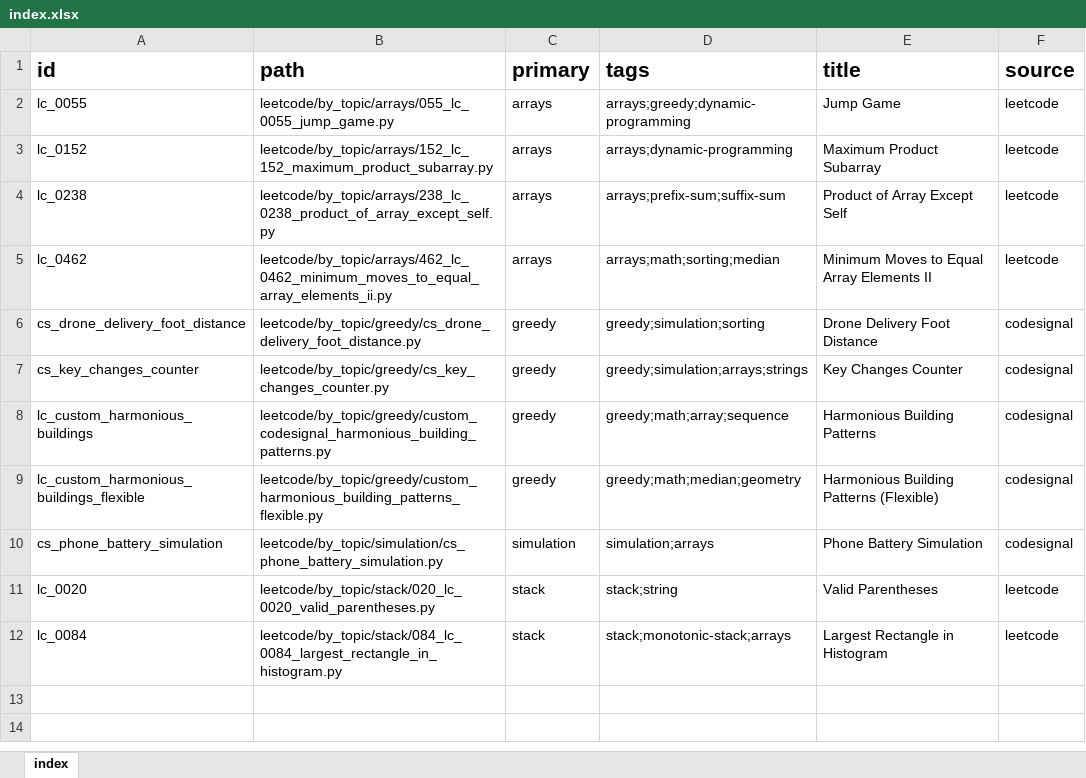
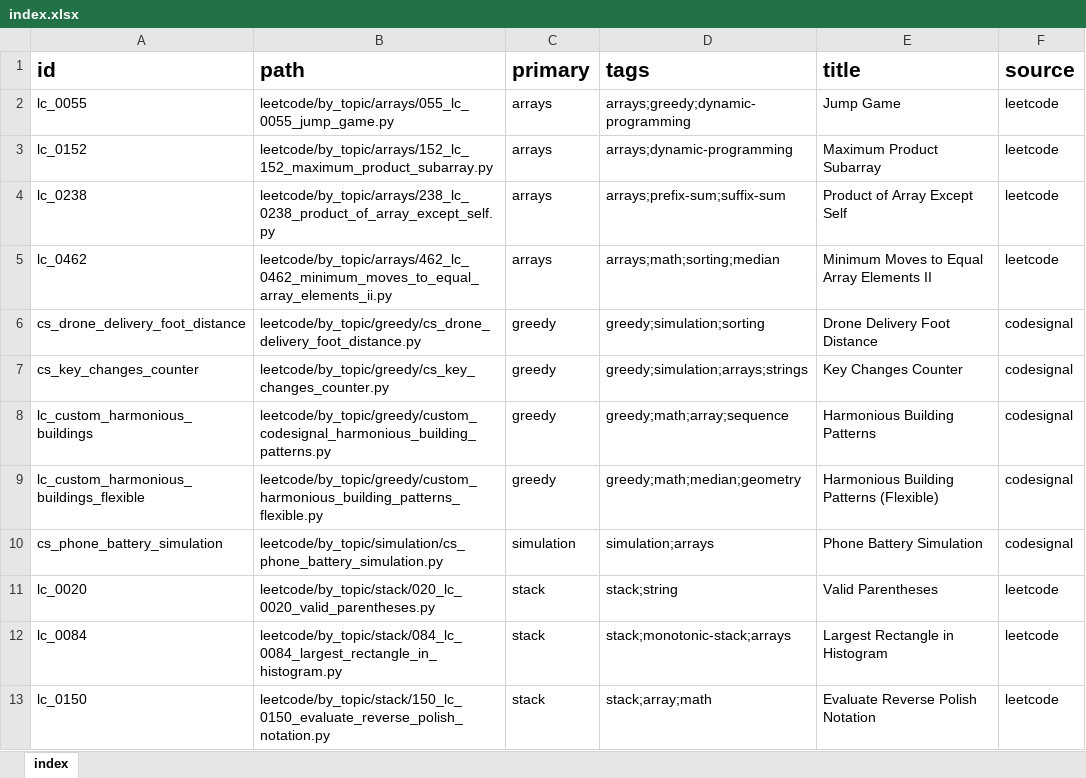
Before and after one commit to seanlgirgis/StudyBook, an Excel workbook: coding_challenges/index.xlsx, sheet index, drawn as a sheet; values as stored, in another font and other column widths than the file's, no borders; the diff names each change by its address in the sheet, - before the commit and + after, or states it on an @@ line.

```diff
--- a/coding_challenges/index.xlsx (sheet index)
+++ b/coding_challenges/index.xlsx (sheet index)
+row 13: lc_0150 | leetcode/by_topic/stack/150_lc_0150_evaluate_reverse_polish_notation.py | stack | stack;array;math | Evaluate Reverse Polish Notation | leetcode
```
Also changed, not shown: 2 other files.
